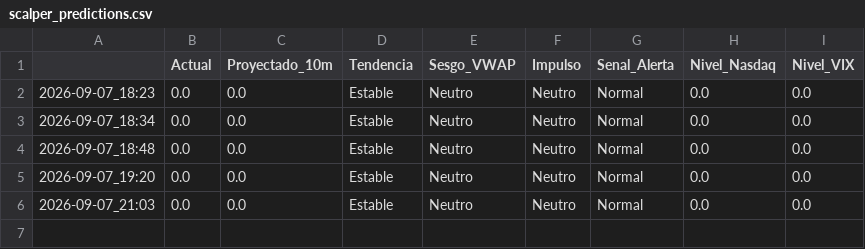
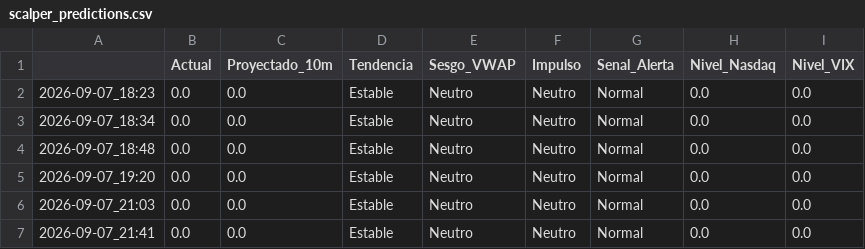
Before and after one commit to Nfortuna/soxl-bot, a CSV file: scalper_predictions.csv, drawn as a sheet.

```diff
--- a/scalper_predictions.csv
+++ b/scalper_predictions.csv
@@ -6 +6,2 @@
 2026-09-07_21:03,0.0,0.0,Estable,Neutro,Neutro,Normal,0.0,0.0
+2026-09-07_21:41,0.0,0.0,Estable,Neutro,Neutro,Normal,0.0,0.0
```
